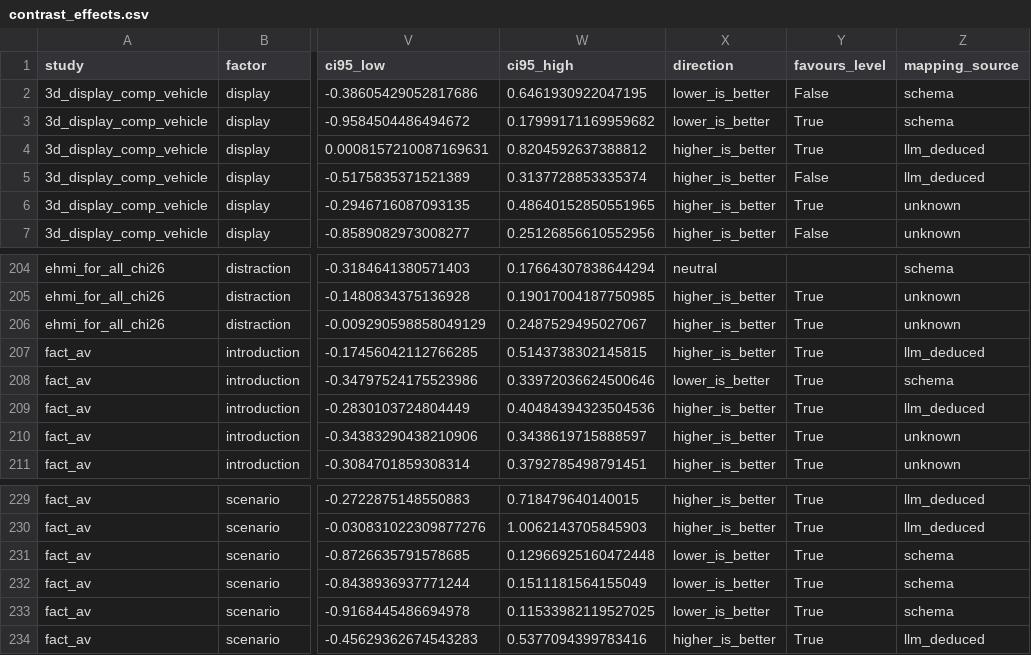
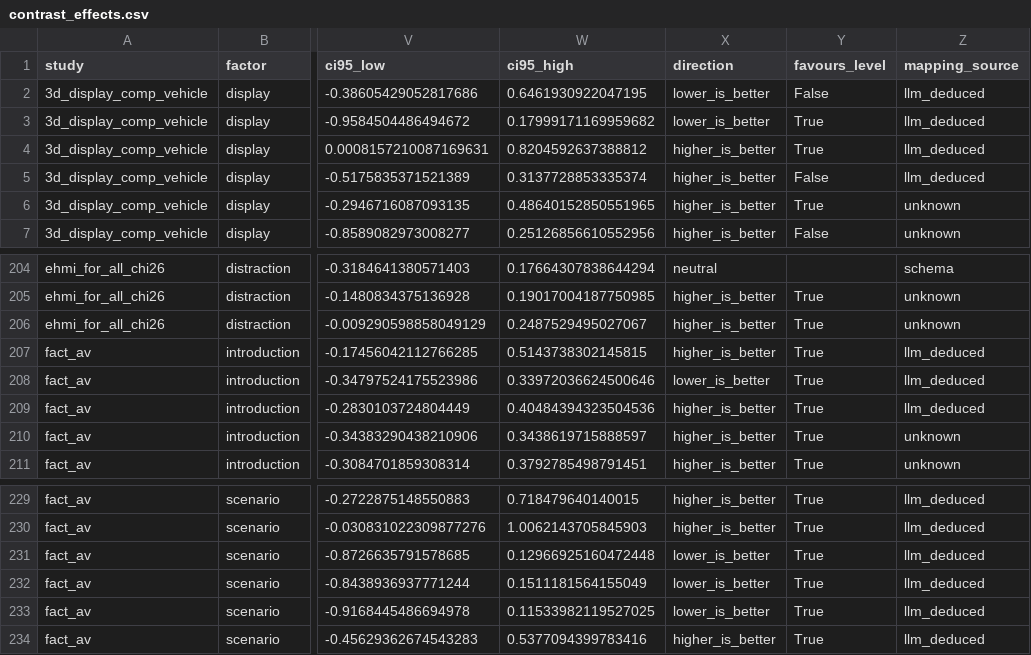
Before and after one commit to M-Colley/dv-standardization-tool, a CSV file: analyses/output_python_full/contrast_effects.csv, drawn as a sheet; only a part is shown, gaps mark what is left out; the diff names each change by its address in the sheet, - before the commit and + after, or states it on an @@ line.

```diff
--- a/analyses/output_python_full/contrast_effects.csv
+++ b/analyses/output_python_full/contrast_effects.csv
-Z2:Z3 (mapping_source): schema
+Z2:Z3 (mapping_source): llm_deduced
-Z208 (mapping_source): schema
+Z208 (mapping_source): llm_deduced
-Z231:Z233 (mapping_source): schema
+Z231:Z233 (mapping_source): llm_deduced
```
Also changed, not shown: analyses/output_python_full/harmonized_dv_summary.csv, analyses/output_python_full/harmonized_dv_summary_llm_excluded.csv, 18 other files.
